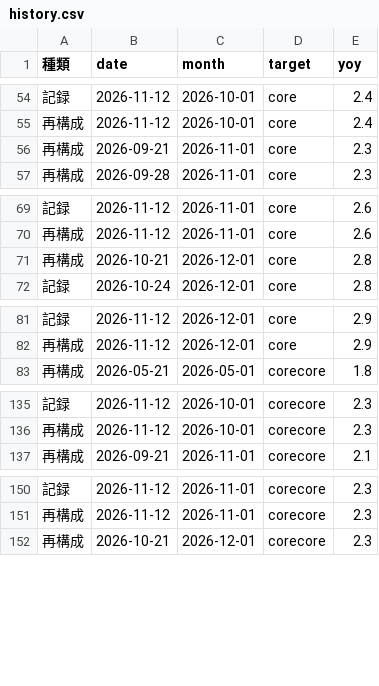
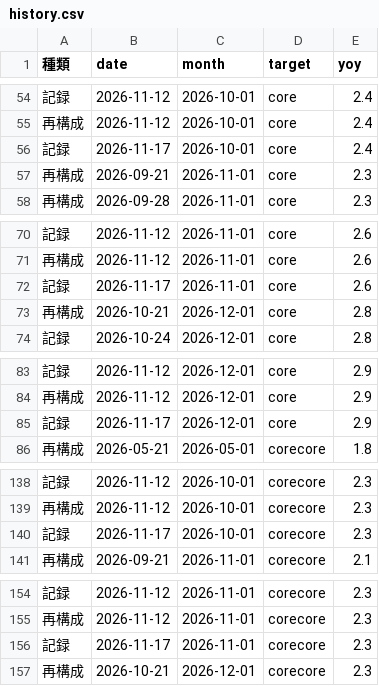
Before and after one commit to p72/jp-cpinow, a CSV file: output/history.csv, drawn as a sheet; only a part is shown, gaps mark what is left out; the diff covers the shown part only; the diff names each change by its address in the sheet, - before the commit and + after, or states it on an @@ line.

```diff
--- a/output/history.csv
+++ b/output/history.csv
+row 56: 記録 | 2026-11-17 | 2026-10-01 | core | 2.4
+row 72: 記録 | 2026-11-17 | 2026-11-01 | core | 2.6
+row 85: 記録 | 2026-11-17 | 2026-12-01 | core | 2.9
+row 140: 記録 | 2026-11-17 | 2026-10-01 | corecore | 2.3
+row 156: 記録 | 2026-11-17 | 2026-11-01 | corecore | 2.3
```
Also changed, not shown: 10 added rows elsewhere in this file, data/news_log.csv, data/runs.csv, 6 other files.
